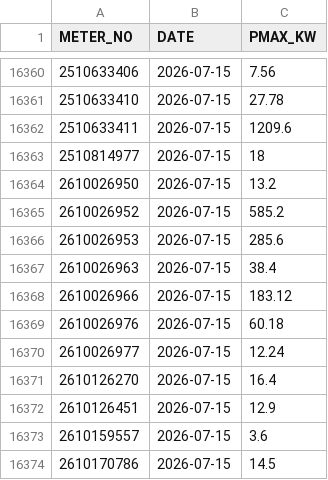
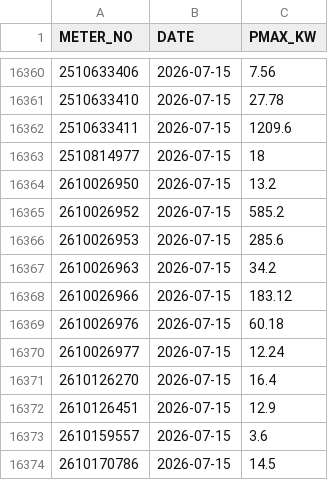
Before and after one commit to Gelex-Electric/shared-diary-pocketbase, a CSV file: public/pmax_daily.csv, drawn as a sheet; only a part is shown, gaps mark what is left out.

```diff
--- a/public/pmax_daily.csv
+++ b/public/pmax_daily.csv
@@ -16366,3 +16366,3 @@ METER_NO,DATE,PMAX_KW
 2610026953,2026-07-15,285.6
-2610026963,2026-07-15,38.4
+2610026963,2026-07-15,34.2
 2610026966,2026-07-15,183.12
```
Also changed, not shown: public/line_info.csv, public/metterinfo.csv, 4 other files.
